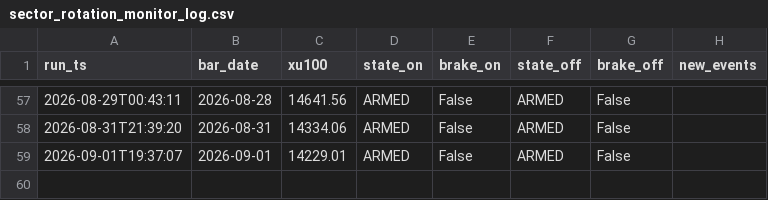
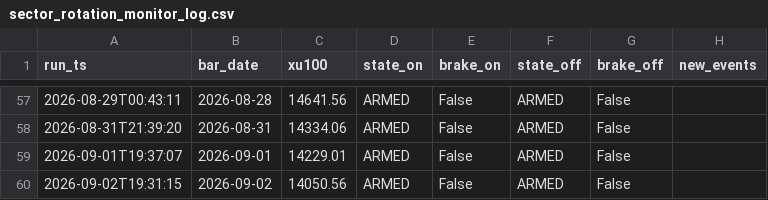
Before and after one commit to aalpkk/nox-project, a CSV file: output/sector_rotation_monitor_log.csv, drawn as a sheet; only a part is shown, gaps mark what is left out.

```diff
--- a/output/sector_rotation_monitor_log.csv
+++ b/output/sector_rotation_monitor_log.csv
@@ -59 +59,2 @@ run_ts,bar_date,xu100,state_on,brake_on,state_off,brake_off,new_events
 2026-09-01T19:37:07,2026-09-01,14229.01,ARMED,False,ARMED,False,
+2026-09-02T19:31:15,2026-09-02,14050.56,ARMED,False,ARMED,False,
```
Also changed, not shown: 1 other file.
